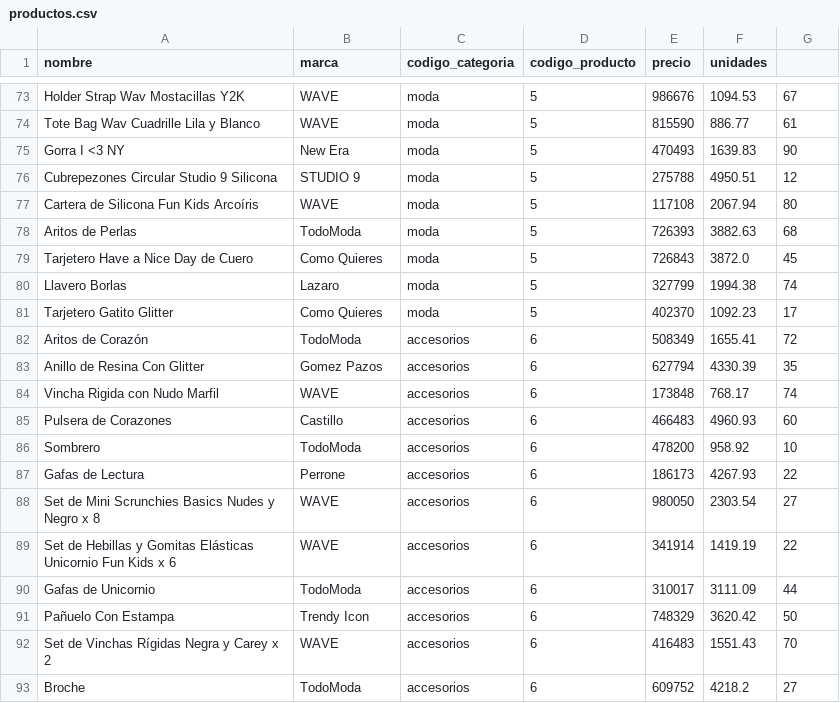
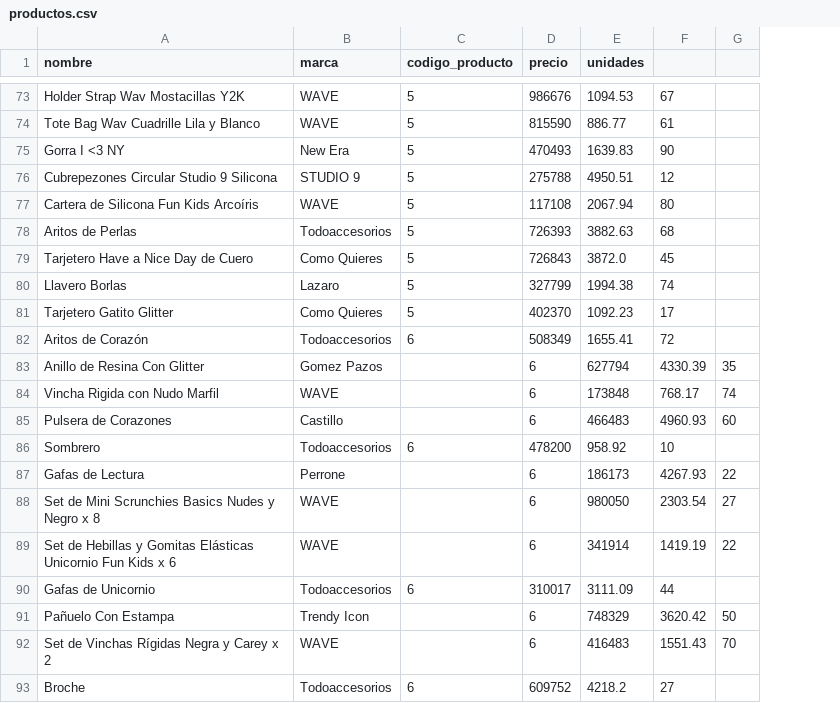
Before and after one commit to nperrone/LasSuperNenas, a CSV file: data/productos.csv, drawn as a sheet; only a part is shown, gaps mark what is left out; removed rows and columns are numbered as before the commit, all else as after; the diff covers the shown part only; the diff names each change by its address in the sheet, - before the commit and + after, or states it on an @@ line.

Commit message:
cambio productos

```diff
--- a/data/productos.csv
+++ b/data/productos.csv
-column C (codigo_categoria), rows 73-93: moda | moda | moda | moda | moda | moda | moda | moda | moda | accesorios | accesorios | accesorios | accesorios | accesorios | accesorios | accesorios | accesorios | accesorios | accesorios | accesorios | accesorios
+column G, rows 83-92: 35 | 74 | 60 |  | 22 | 27 | 22 |  | 50 | 70
-B78 (marca): TodoModa
+B78 (marca): Todoaccesorios
-B82 (marca): TodoModa
+B82 (marca): Todoaccesorios
-C83:C85 (codigo_producto): 6
+C83:C85 (codigo_producto): (empty)
-D83 (precio): 627794
+D83 (precio): 6
-E83 (unidades): 4330.39
+E83 (unidades): 627794
-F83: 35
+F83: 4330.39
-D84 (precio): 173848
+D84 (precio): 6
-E84 (unidades): 768.17
+E84 (unidades): 173848
-F84: 74
+F84: 768.17
-D85 (precio): 466483
+D85 (precio): 6
-E85 (unidades): 4960.93
+E85 (unidades): 466483
-F85: 60
+F85: 4960.93
-B86 (marca): TodoModa
+B86 (marca): Todoaccesorios
-C87:C89 (codigo_producto): 6
+C87:C89 (codigo_producto): (empty)
-D87 (precio): 186173
+D87 (precio): 6
-E87 (unidades): 4267.93
+E87 (unidades): 186173
-F87: 22
+F87: 4267.93
-D88 (precio): 980050
+D88 (precio): 6
-E88 (unidades): 2303.54
+E88 (unidades): 980050
-F88: 27
+F88: 2303.54
-D89 (precio): 341914
+D89 (precio): 6
-E89 (unidades): 1419.19
+E89 (unidades): 341914
-F89: 22
+F89: 1419.19
-B90 (marca): TodoModa
+B90 (marca): Todoaccesorios
-C91:C92 (codigo_producto): 6
+C91:C92 (codigo_producto): (empty)
-D91 (precio): 748329
+D91 (precio): 6
-E91 (unidades): 3620.42
+E91 (unidades): 748329
-F91: 50
+F91: 3620.42
-D92 (precio): 416483
+D92 (precio): 6
-E92 (unidades): 1551.43
+E92 (unidades): 416483
-F92: 70
+F92: 1551.43
-B93 (marca): TodoModa
+B93 (marca): Todoaccesorios
```
Also changed, not shown: 13 edited cells elsewhere in this file.
